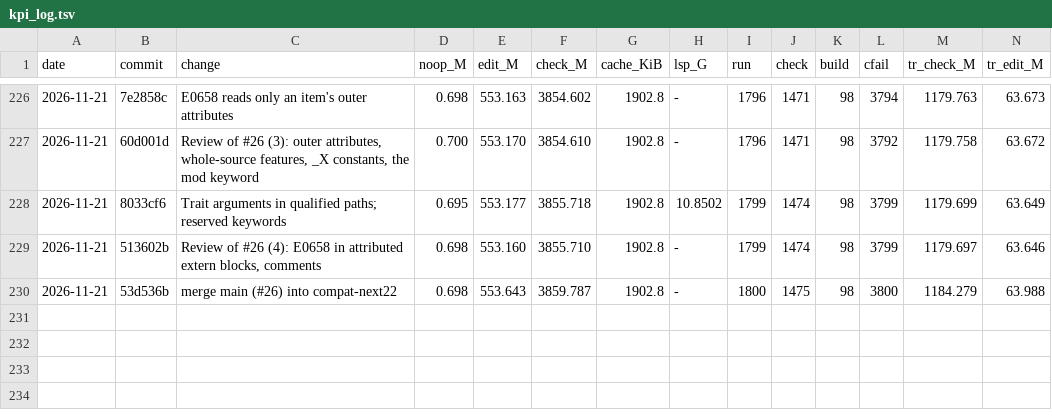
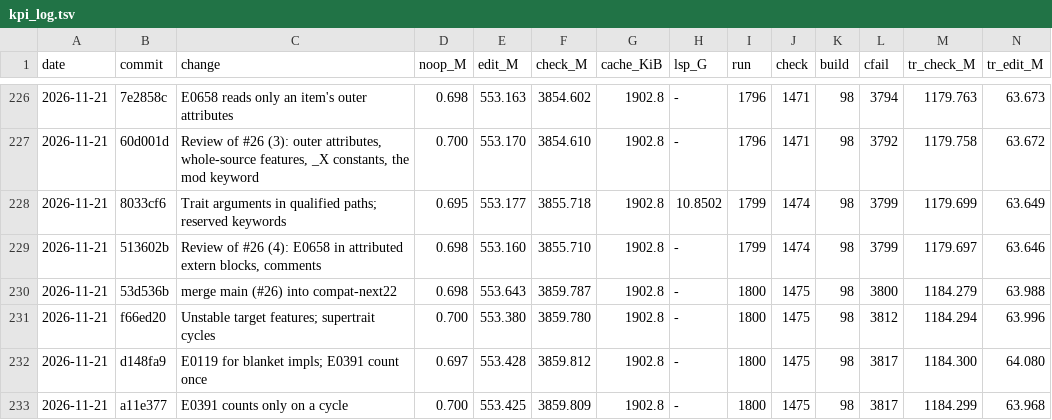
Before and after one commit to mizchi/zust, a TSV file: bench/kpi_log.tsv, drawn as a sheet; only a part is shown, gaps mark what is left out; rows hold the shown columns only; the diff names each change by its address in the sheet, - before the commit and + after, or states it on an @@ line.

```diff
--- a/bench/kpi_log.tsv
+++ b/bench/kpi_log.tsv
+row 231: 2026-11-21 | f66ed20 | Unstable target features; supertrait cycles | 0.700 | 553.380 | 3859.780 | 1902.8 | - | 1800 | 1475 | 98 | 3812 | 1184.294 | 63.996
+row 232: 2026-11-21 | d148fa9 | E0119 for blanket impls; E0391 count once | 0.697 | 553.428 | 3859.812 | 1902.8 | - | 1800 | 1475 | 98 | 3817 | 1184.300 | 64.080
+row 233: 2026-11-21 | a11e377 | E0391 counts only on a cycle | 0.700 | 553.425 | 3859.809 | 1902.8 | - | 1800 | 1475 | 98 | 3817 | 1184.299 | 63.968
```
Also changed, not shown: 1 other file.
